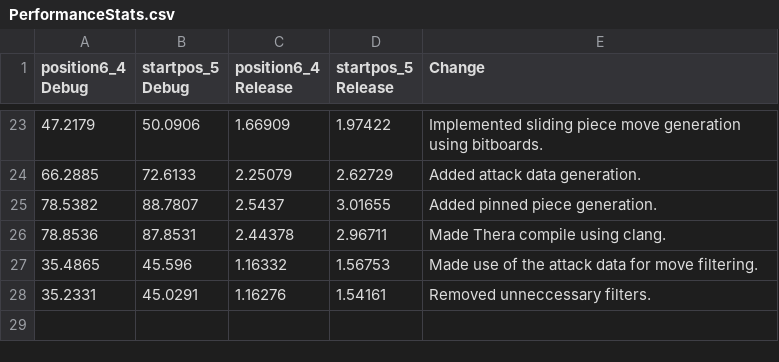
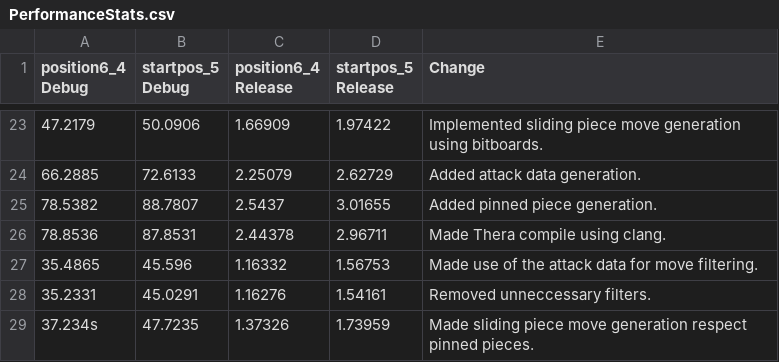
Before and after one commit to Robotino04/Thera-Engine, a CSV file: PerformanceStats.csv, drawn as a sheet; only a part is shown, gaps mark what is left out; the diff names each change by its address in the sheet, - before the commit and + after, or states it on an @@ line.

Commit message:
Made sliding piece move generation respect pinned pieces.
Improved debugging capabilities.

```diff
--- a/PerformanceStats.csv
+++ b/PerformanceStats.csv
+row 29: 37.234s | 47.7235 | 1.37326 | 1.73959 | Made sliding piece move generation respect pinned pieces.
```
Also changed, not shown: 4 other files.
